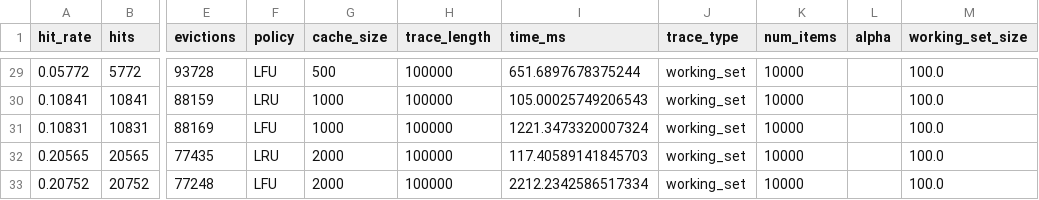
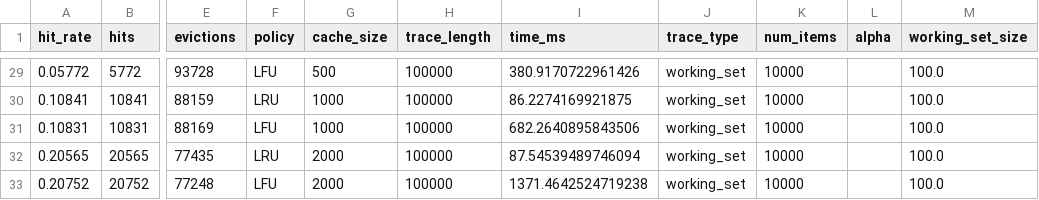
Before and after one commit to Yeshitha-co/Adversarial_RL_Cache, a CSV file: results/week1_baseline_results.csv, drawn as a sheet; only a part is shown, gaps mark what is left out; the diff covers the shown part only; the diff names each change by its address in the sheet, - before the commit and + after, or states it on an @@ line.

```diff
--- a/results/week1_baseline_results.csv
+++ b/results/week1_baseline_results.csv
-I29 (time_ms): 651.6897678375244
+I29 (time_ms): 380.9170722961426
-I30 (time_ms): 105.00025749206543
+I30 (time_ms): 86.2274169921875
-I31 (time_ms): 1221.3473320007324
+I31 (time_ms): 682.2640895843506
-I32 (time_ms): 117.40589141845703
+I32 (time_ms): 87.54539489746094
-I33 (time_ms): 2212.2342586517334
+I33 (time_ms): 1371.4642524719238
```
Also changed, not shown: 27 edited cells elsewhere in this file, 10 other files.
